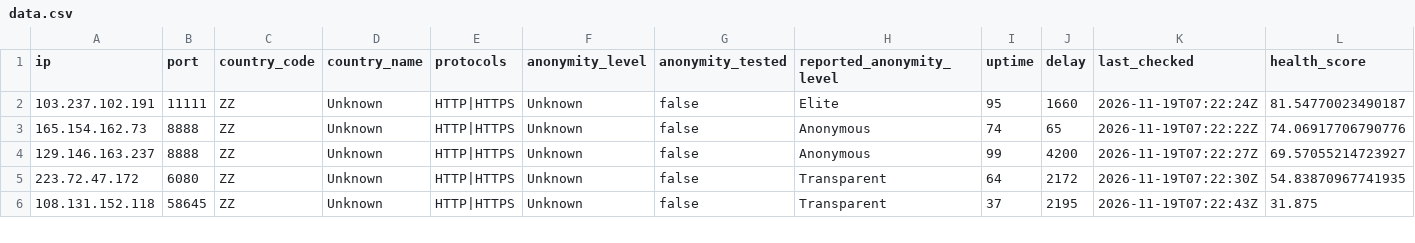
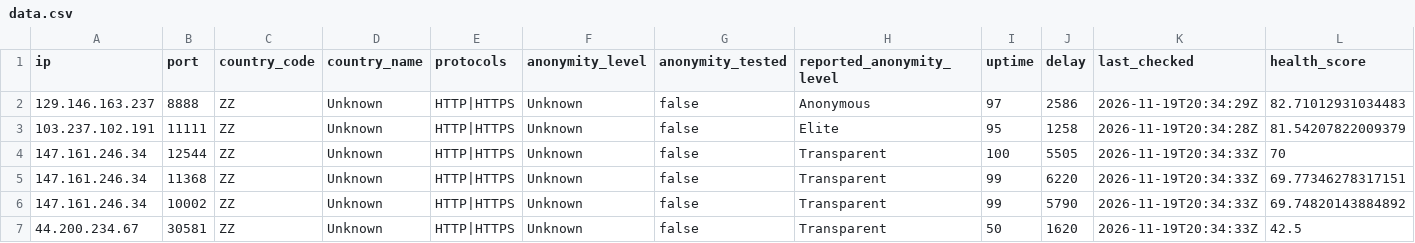
Before and after one commit to webunblocker/free-proxy-list, a CSV file: proxies/protocols/https/data.csv, drawn as a sheet; only a part is shown; the diff covers the shown part only.

```diff
--- a/proxies/protocols/https/data.csv
+++ b/proxies/protocols/https/data.csv
@@ -1,6 +1,7 @@
 ip,port,country_code,country_name,protocols,anonymity_level,anonymity_tested,reported_anonymity_level,uptime,delay,last_checked,health_score
-"103.237.102.191","11111","ZZ","Unknown","HTTP|HTTPS","Unknown","false","Elite","95","1660","2026-11-19T07:22:24Z","81.54770023490187"
-"165.154.162.73","8888","ZZ","Unknown","HTTP|HTTPS","Unknown","false","Anonymous","74","65","2026-11-19T07:22:22Z","74.06917706790776"
-"129.146.163.237","8888","ZZ","Unknown","HTTP|HTTPS","Unknown","false","Anonymous","99","4200","2026-11-19T07:22:27Z","69.57055214723927"
-"223.72.47.172","6080","ZZ","Unknown","HTTP|HTTPS","Unknown","false","Transparent","64","2172","2026-11-19T07:22:30Z","54.83870967741935"
-"108.131.152.118","58645","ZZ","Unknown","HTTP|HTTPS","Unknown","false","Transparent","37","2195","2026-11-19T07:22:43Z","31.875"
+"129.146.163.237","8888","ZZ","Unknown","HTTP|HTTPS","Unknown","false","Anonymous","97","2586","2026-11-19T20:34:29Z","82.71012931034483"
+"103.237.102.191","11111","ZZ","Unknown","HTTP|HTTPS","Unknown","false","Elite","95","1258","2026-11-19T20:34:28Z","81.54207822009379"
+"147.161.246.34","12544","ZZ","Unknown","HTTP|HTTPS","Unknown","false","Transparent","100","5505","2026-11-19T20:34:33Z","70"
+"147.161.246.34","11368","ZZ","Unknown","HTTP|HTTPS","Unknown","false","Transparent","99","6220","2026-11-19T20:34:33Z","69.77346278317151"
+"147.161.246.34","10002","ZZ","Unknown","HTTP|HTTPS","Unknown","false","Transparent","99","5790","2026-11-19T20:34:33Z","69.74820143884892"
+"44.200.234.67","30581","ZZ","Unknown","HTTP|HTTPS","Unknown","false","Transparent","50","1620","2026-11-19T20:34:33Z","42.5"
```
Also changed, not shown: 4 added rows, 1 removed row and 34 edited cells elsewhere in this file, proxies/protocols/socks5/data.csv, 24 other files.
